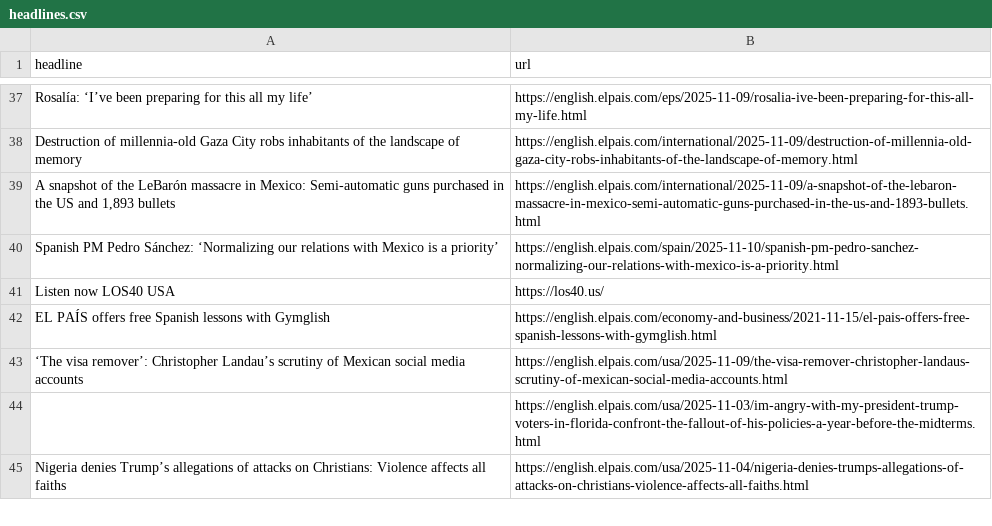
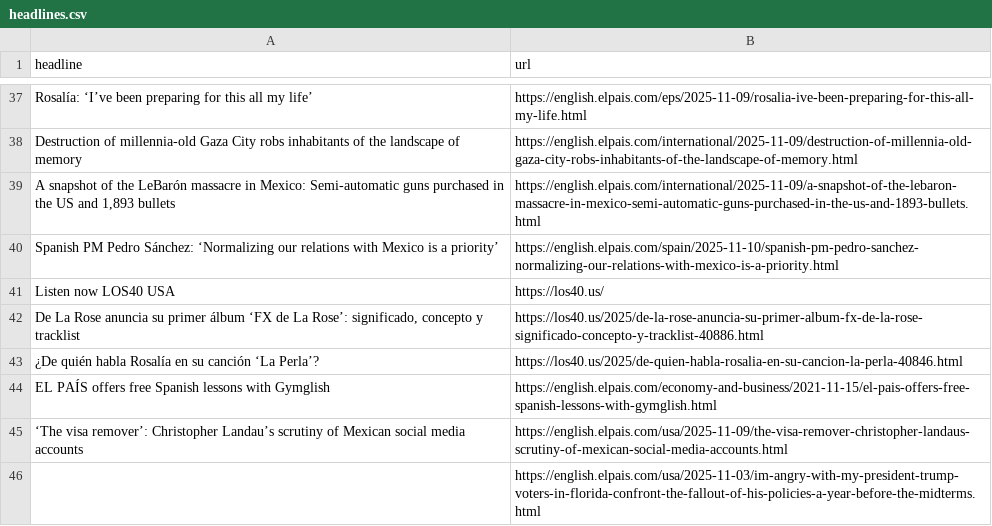
Before and after one commit to jsoma/el-pais-autoscraper, a CSV file: headlines.csv, drawn as a sheet; only a part is shown, gaps mark what is left out; the shorter side is filled out with more unchanged rows; the diff names each change by its address in the sheet, - before the commit and + after, or states it on an @@ line.

```diff
--- a/headlines.csv
+++ b/headlines.csv
+row 42: De La Rose anuncia su primer álbum ‘FX de La Rose’: significado, concepto y tracklist | https://los40.us/2025/de-la-rose-anuncia-su-primer-album-fx-de-la-rose-significado-concepto-y-tracklist-40886.html
+row 43: ¿De quién habla Rosalía en su canción ‘La Perla’? | https://los40.us/2025/de-quien-habla-rosalia-en-su-cancion-la-perla-40846.html
```
